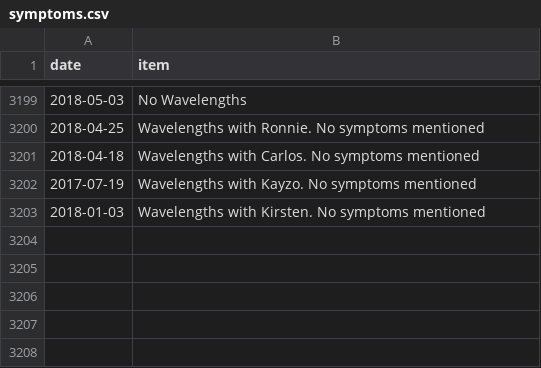
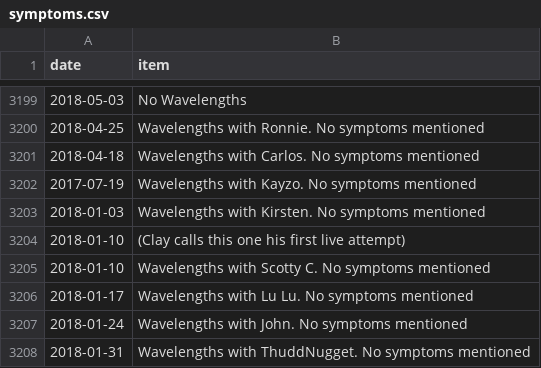
Before and after one commit to SpikeyBXL/thursdaywavelengths, a CSV file: data/symptoms.csv, drawn as a sheet; only a part is shown, gaps mark what is left out; the diff names each change by its address in the sheet, - before the commit and + after, or states it on an @@ line.

Commit message:
JAN 2018

```diff
--- a/data/symptoms.csv
+++ b/data/symptoms.csv
+row 3204: 2018-01-10 | (Clay calls this one his first live attempt)
+row 3205: 2018-01-10 | Wavelengths with Scotty C. No symptoms mentioned
+row 3206: 2018-01-17 | Wavelengths with Lu Lu. No symptoms mentioned
+row 3207: 2018-01-24 | Wavelengths with John. No symptoms mentioned
+row 3208: 2018-01-31 | Wavelengths with ThuddNugget. No symptoms mentioned
```
